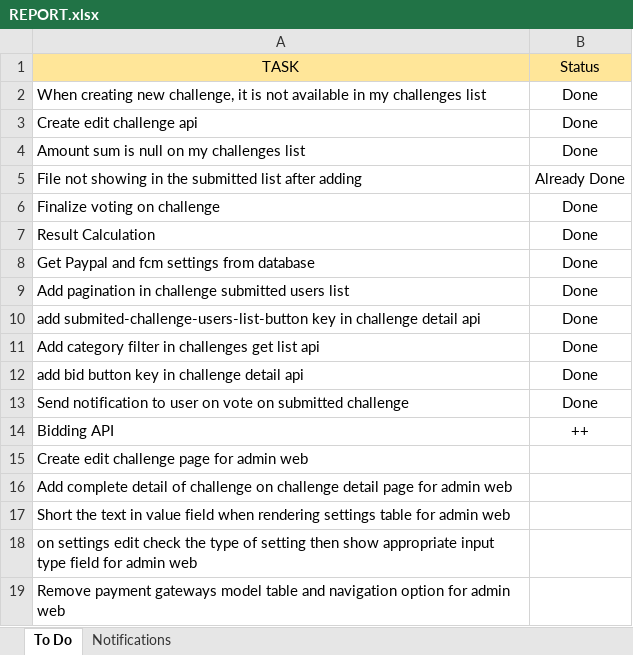
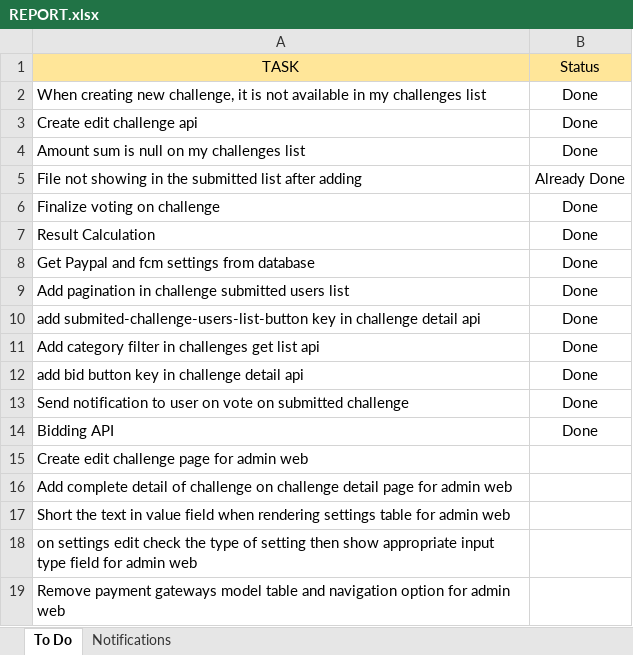
Before and after one commit to iuzairsaeed/ichallengeyou, an Excel workbook: REPORT.xlsx, sheet To Do, drawn as a sheet; values as stored, in another font and other column widths than the file's, no borders; the diff names each change by its address in the sheet, - before the commit and + after, or states it on an @@ line.

```diff
--- a/REPORT.xlsx (sheet To Do)
+++ b/REPORT.xlsx (sheet To Do)
-B14 (Status): ++
+B14 (Status): Done
```
Also changed, not shown: 6 other files.
